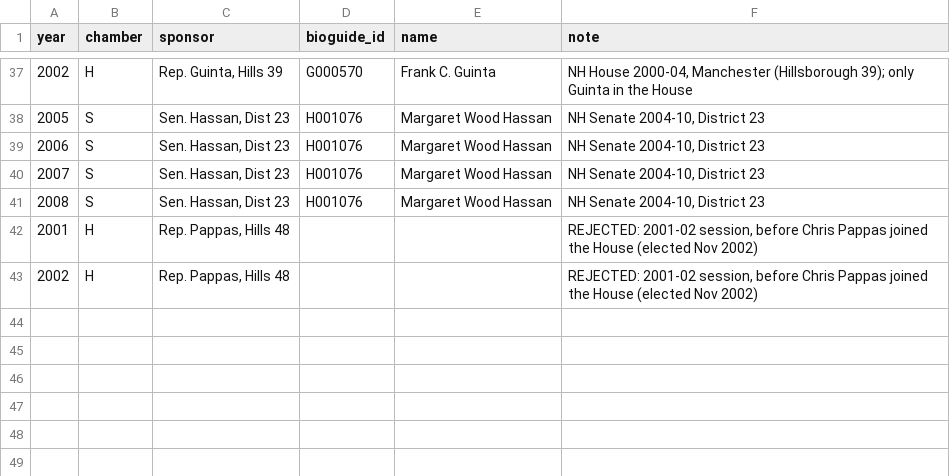
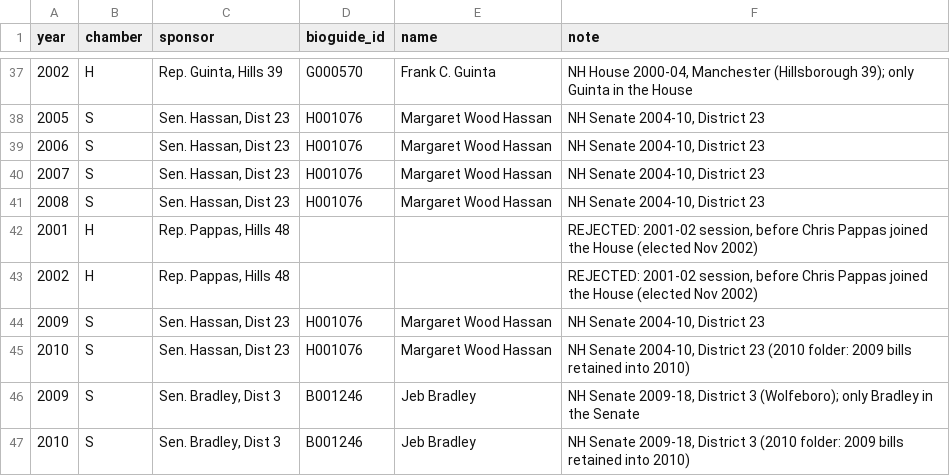
Before and after one commit to ardis-zhong/state-to-congress-legislators, a CSV file: replication/data/reference/nh_sponsor_names_1989_2010.csv (was replication/data/reference/nh_sponsor_names_1989_2008.csv), drawn as a sheet; only a part is shown, gaps mark what is left out.

```diff
--- a/replication/data/reference/nh_sponsor_names_1989_2008.csv
+++ b/replication/data/reference/nh_sponsor_names_1989_2010.csv
@@ -43 +43,5 @@ year,chamber,sponsor,bioguide_id,name,note
 2002,H,"Rep. Pappas, Hills 48",,,"REJECTED: 2001-02 session, before Chris Pappas joined the House (elected Nov 2002)"
+2009,S,"Sen. Hassan, Dist 23",H001076,Margaret Wood Hassan,"NH Senate 2004-10, District 23"
+2010,S,"Sen. Hassan, Dist 23",H001076,Margaret Wood Hassan,"NH Senate 2004-10, District 23 (2010 folder: 2009 bills retained into 2010)"
+2009,S,"Sen. Bradley, Dist 3",B001246,Jeb Bradley,"NH Senate 2009-18, District 3 (Wolfeboro); only Bradley in the Senate"
+2010,S,"Sen. Bradley, Dist 3",B001246,Jeb Bradley,"NH Senate 2009-18, District 3 (2010 folder: 2009 bills retained into 2010)"
```
Also changed, not shown: replication/data/reference/legiscan_roleless_names.csv, replication/data/targets/state_bill_targets_full.csv, 11 other files.
